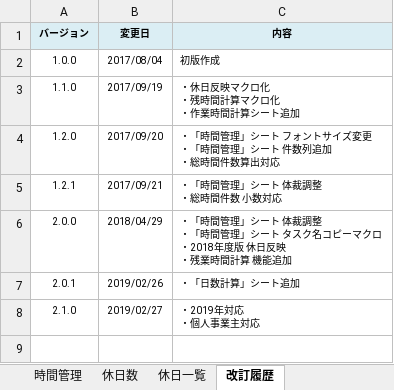
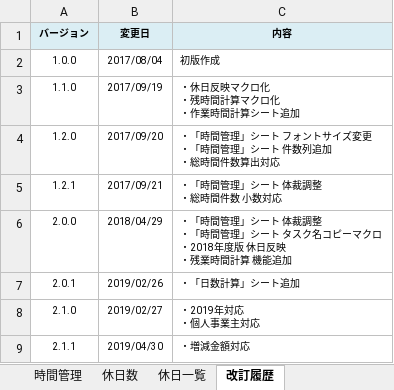
Before and after one commit to draemonash2/other, an Excel workbook: $time_management.xlsm, sheet 改訂履歴, drawn as a sheet; values as stored, in another font and other column widths than the file's, no borders; the diff names each change by its address in the sheet, - before the commit and + after, or states it on an @@ line.

```diff
--- a/$time_management.xlsm (sheet 改訂履歴)
+++ b/$time_management.xlsm (sheet 改訂履歴)
+row 9: 2.1.1 | 2019/04/30 | ・増減金額対応
```
Also changed, not shown: sheet 休日数, formulas that keep their value, charts or pictures, $memo.xlsm.
